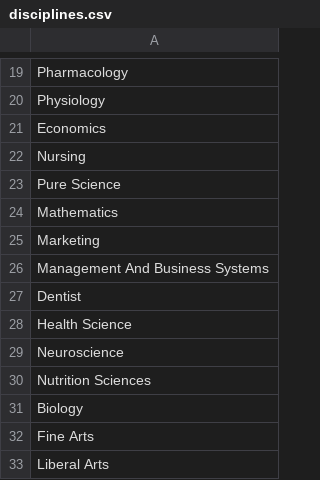
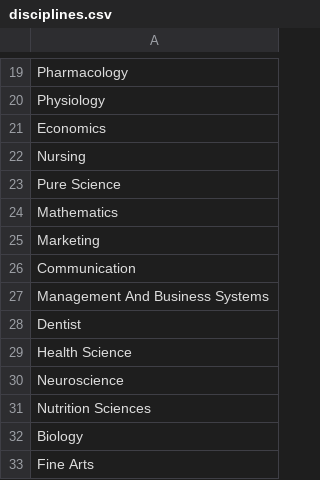
Before and after one commit to hacklyon/McHacks-Registration, a CSV file: app/client/assets/disciplines.csv, drawn as a sheet; only a part is shown, gaps mark what is left out; the shorter side is filled out with more unchanged rows; the diff names each change by its address in the sheet, - before the commit and + after, or states it on an @@ line.

```diff
--- a/app/client/assets/disciplines.csv
+++ b/app/client/assets/disciplines.csv
+row 26: Communication
```
Also changed, not shown: app/client/assets/schools.csv.
